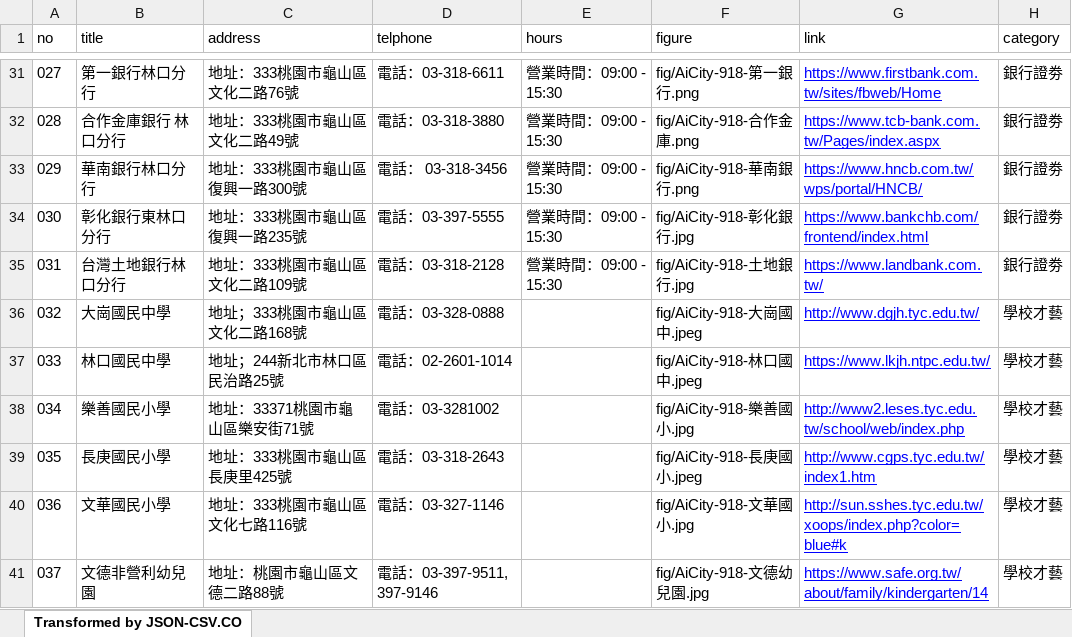
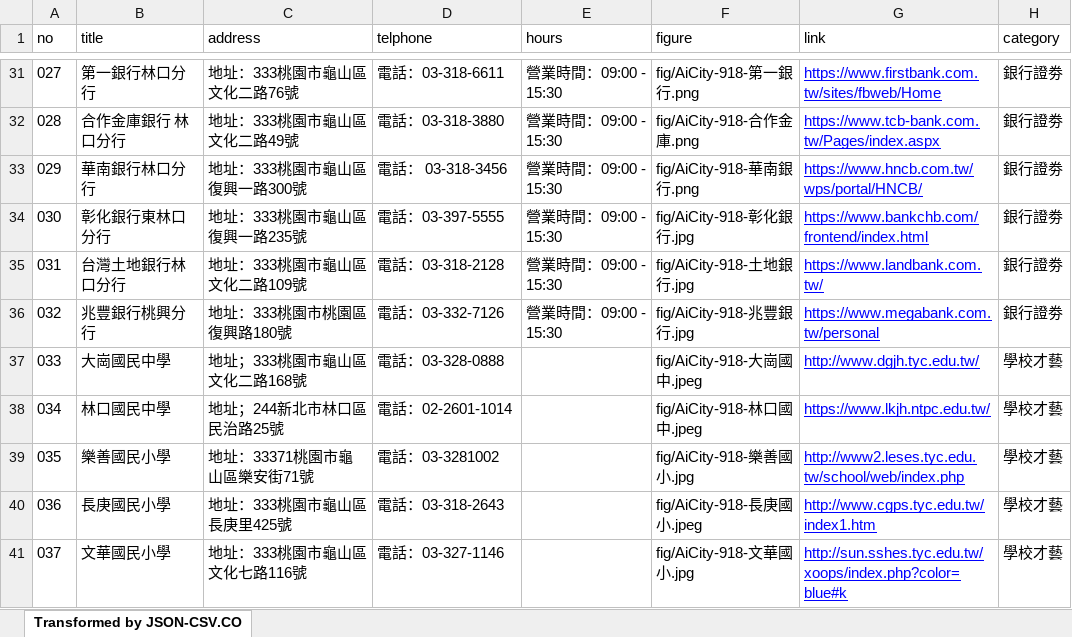
Before and after one commit to TCWang/AiCity2019, an Excel workbook: db/AiCity-54-Life.xlsx, sheet Transformed by JSON-CSV.CO, drawn as a sheet; only a part is shown, gaps mark what is left out; values as stored, in another font and other column widths than the file's, no borders; the diff covers the shown part only; the diff names each change by its address in the sheet, - before the commit and + after, or states it on an @@ line.

```diff
--- a/db/AiCity-54-Life.xlsx (sheet Transformed by JSON-CSV.CO)
+++ b/db/AiCity-54-Life.xlsx (sheet Transformed by JSON-CSV.CO)
-B36 (title): 大崗國民中學
+B36 (title): 兆豐銀行桃興分行
-C36 (address): 地址；333桃園市龜山區文化二路168號
+C36 (address): 地址：333桃園市桃園區復興路180號
-D36 (telphone): 電話：03-328-0888
+D36 (telphone): 電話：03-332-7126
-E36 (hours): (empty)
+E36 (hours): 營業時間：09:00 - 15:30
-F36 (figure): fig/AiCity-918-大崗國中.jpeg
+F36 (figure): fig/AiCity-918-兆豐銀行.jpg
-G36 (link): http://www.dgjh.tyc.edu.tw/
+G36 (link): https://www.megabank.com.tw/personal
-H36 (category): 學校才藝
+H36 (category): 銀行證劵
-B37 (title): 林口國民中學
+B37 (title): 大崗國民中學
-C37 (address): 地址；244新北市林口區民治路25號
+C37 (address): 地址；333桃園市龜山區文化二路168號
-D37 (telphone): 電話：02-2601-1014
+D37 (telphone): 電話：03-328-0888
-F37 (figure): fig/AiCity-918-林口國中.jpeg
+F37 (figure): fig/AiCity-918-大崗國中.jpeg
-G37 (link): https://www.lkjh.ntpc.edu.tw/
+G37 (link): http://www.dgjh.tyc.edu.tw/
-B38 (title): 樂善國民小學
+B38 (title): 林口國民中學
-C38 (address): 地址：33371桃園市龜山區樂安街71號
+C38 (address): 地址；244新北市林口區民治路25號
-D38 (telphone): 電話：03-3281002
+D38 (telphone): 電話：02-2601-1014
-F38 (figure): fig/AiCity-918-樂善國小.jpg
+F38 (figure): fig/AiCity-918-林口國中.jpeg
-G38 (link): http://www2.leses.tyc.edu.tw/school/web/index.php
+G38 (link): https://www.lkjh.ntpc.edu.tw/
-B39 (title): 長庚國民小學
+B39 (title): 樂善國民小學
-C39 (address): 地址：333桃園市龜山區長庚里425號
+C39 (address): 地址：33371桃園市龜山區樂安街71號
-D39 (telphone): 電話：03-318-2643
+D39 (telphone): 電話：03-3281002
-F39 (figure): fig/AiCity-918-長庚國小.jpeg
+F39 (figure): fig/AiCity-918-樂善國小.jpg
-G39 (link): http://www.cgps.tyc.edu.tw/index1.htm
+G39 (link): http://www2.leses.tyc.edu.tw/school/web/index.php
-B40 (title): 文華國民小學
+B40 (title): 長庚國民小學
-C40 (address): 地址：333桃園市龜山區文化七路116號
+C40 (address): 地址：333桃園市龜山區長庚里425號
-D40 (telphone): 電話：03-327-1146
+D40 (telphone): 電話：03-318-2643
-F40 (figure): fig/AiCity-918-文華國小.jpg
+F40 (figure): fig/AiCity-918-長庚國小.jpeg
-G40 (link): http://sun.sshes.tyc.edu.tw/xoops/index.php?color=blue#k
+G40 (link): http://www.cgps.tyc.edu.tw/index1.htm
-B41 (title): 文德非營利幼兒園
+B41 (title): 文華國民小學
-C41 (address): 地址：桃園市龜山區文德二路88號
+C41 (address): 地址：333桃園市龜山區文化七路116號
-D41 (telphone): 電話：03-397-9511, 397-9146
+D41 (telphone): 電話：03-327-1146
-F41 (figure): fig/AiCity-918-文德幼兒園.jpg
+F41 (figure): fig/AiCity-918-文華國小.jpg
-G41 (link): https://www.safe.org.tw/about/family/kindergarten/14
+G41 (link): http://sun.sshes.tyc.edu.tw/xoops/index.php?color=blue#k
```
Also changed, not shown: 1 added row and 19 edited cells elsewhere in this sheet, 2 other files.
